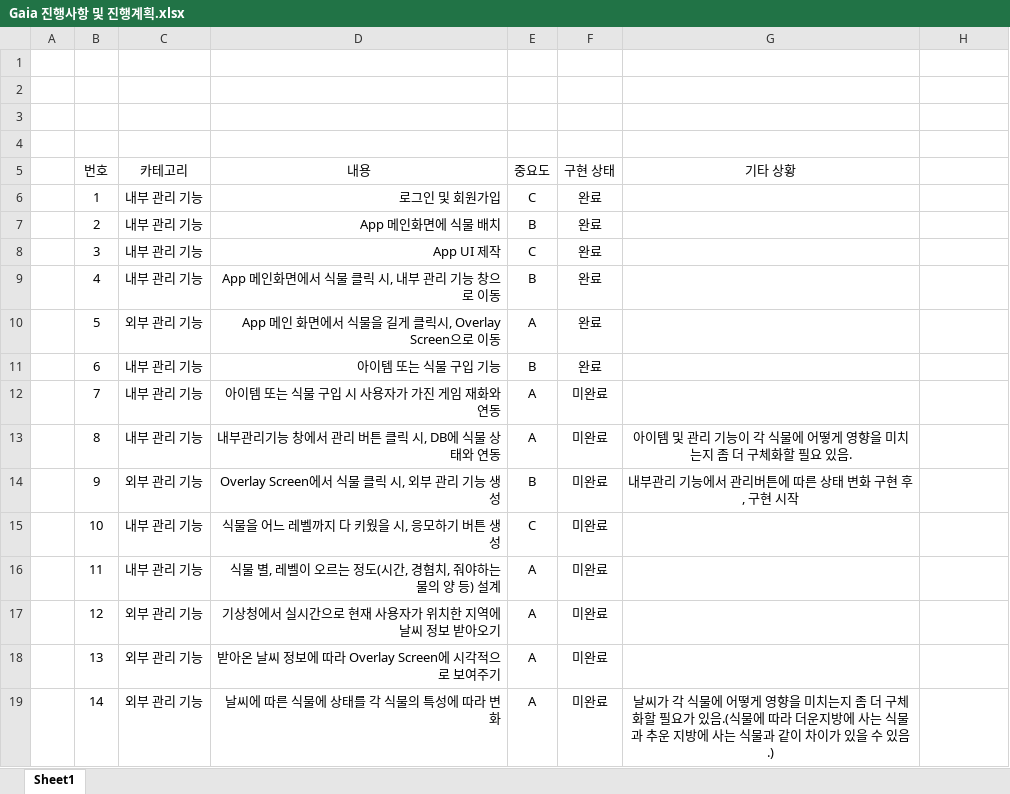
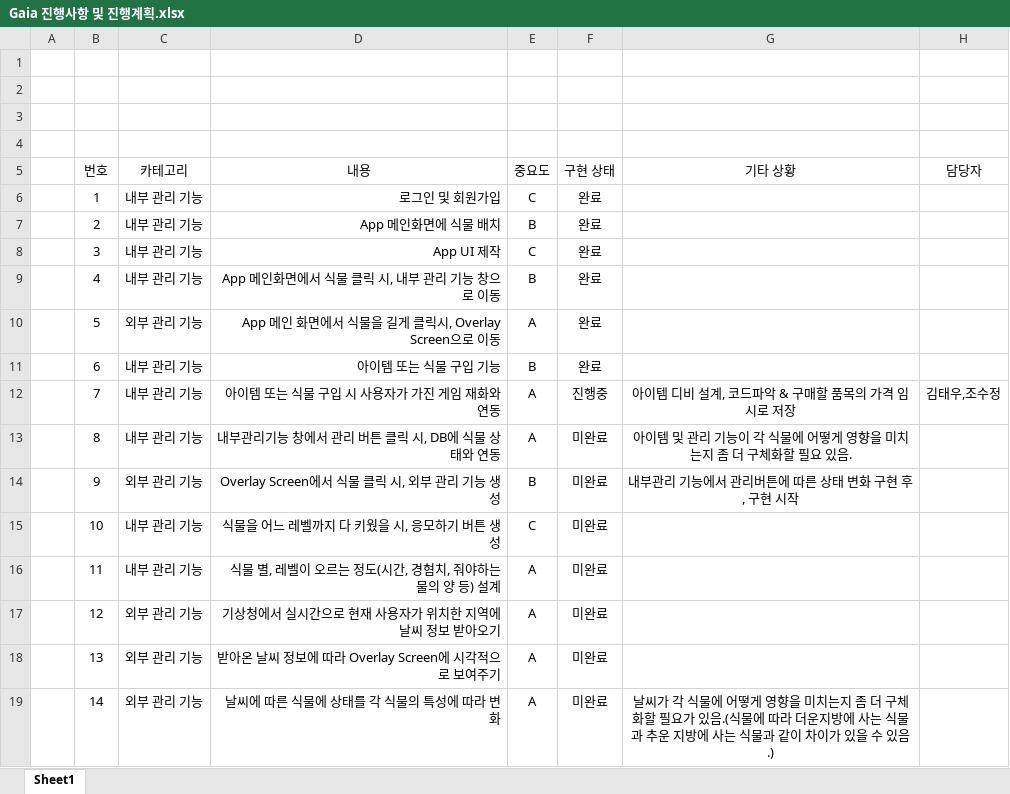
Before and after one commit to Mintsushi/Gaia-Project, an Excel workbook: 문서/Gaia 진행사항 및 진행계획.xlsx, sheet Sheet1, drawn as a sheet; values as stored, in another font and other column widths than the file's, no borders; the diff names each change by its address in the sheet, - before the commit and + after, or states it on an @@ line.

```diff
--- a/문서/Gaia 진행사항 및 진행계획.xlsx (sheet Sheet1)
+++ b/문서/Gaia 진행사항 및 진행계획.xlsx (sheet Sheet1)
-H5: (empty)
+H5: 담당자
-F12 (구현 상태): 미완료
+F12 (구현 상태): 진행중
-G12 (기타 상황): (empty)
+G12 (기타 상황): 아이템 디비 설계, 코드파악 & 구매할 품목의 가격 임시로 저장
-H12 (담당자): (empty)
+H12 (담당자): 김태우,조수정
```
Also changed, not shown: 7 other files.
